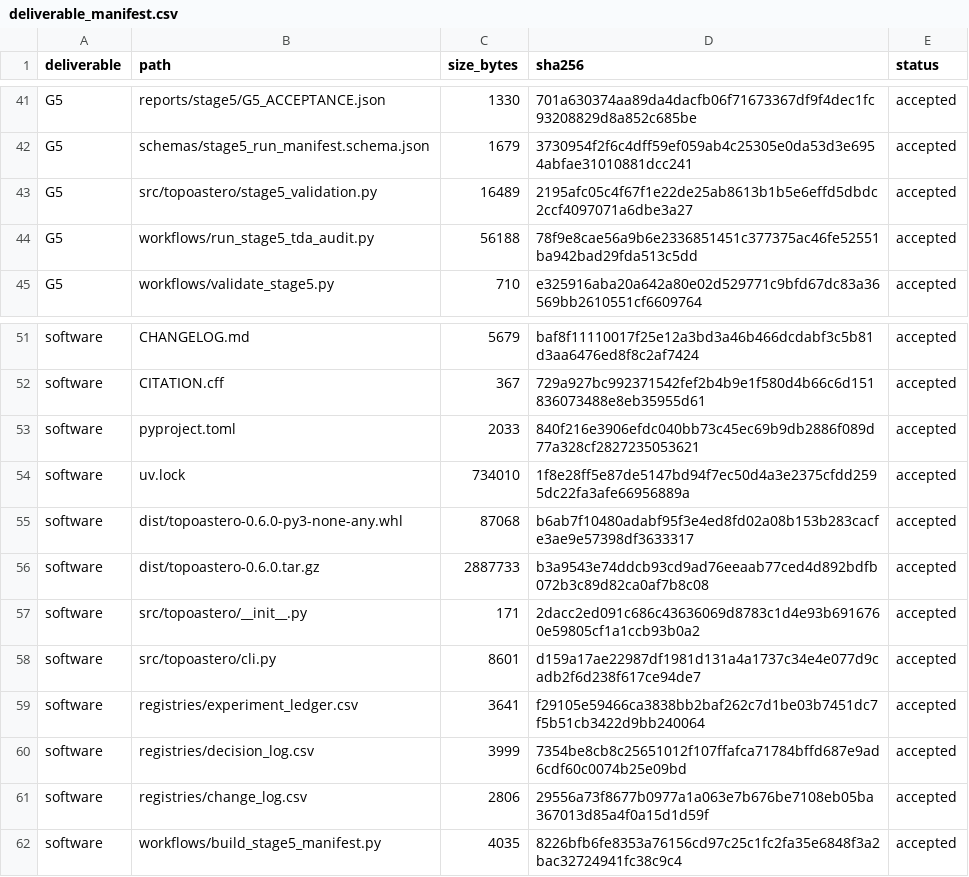
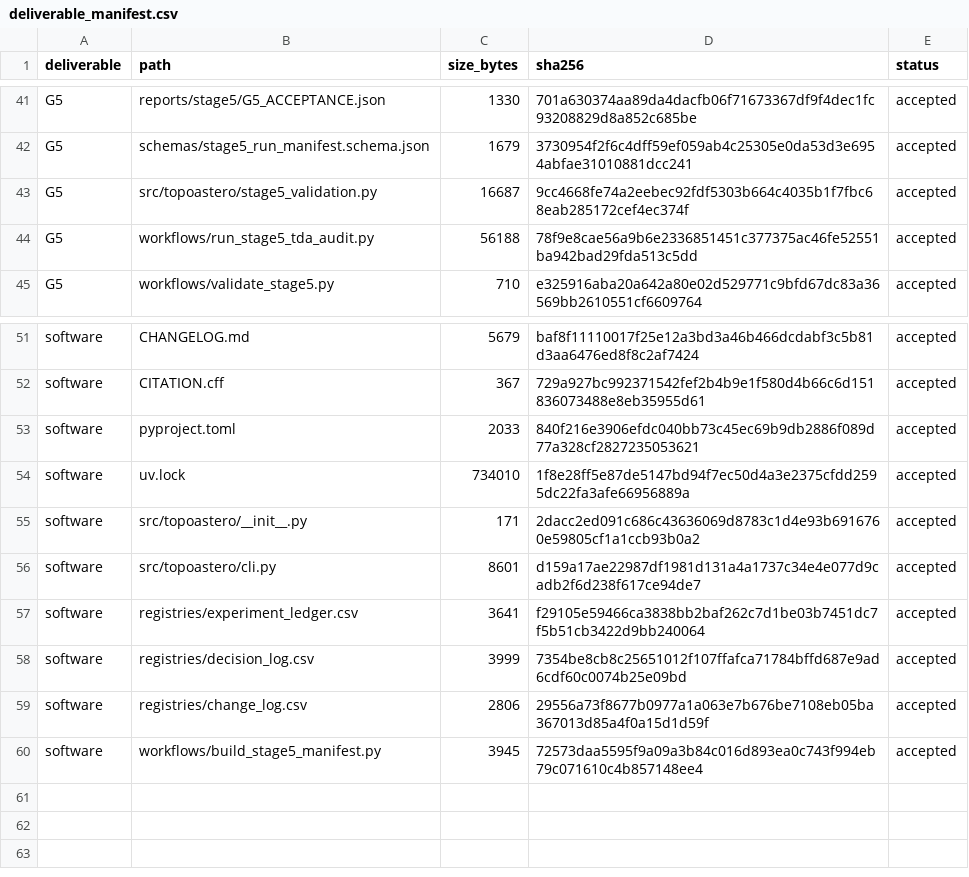
Before and after one commit to GabrielWendell/TopoAstero, a CSV file: reports/stage5/deliverable_manifest.csv, drawn as a sheet; only a part is shown, gaps mark what is left out.

```diff
--- a/reports/stage5/deliverable_manifest.csv
+++ b/reports/stage5/deliverable_manifest.csv
@@ -42,3 +42,3 @@ G5,reports/stage5/G5_ACCEPTANCE.json,1330,701a630374aa89da4dacfb06f71673367df9f4
 G5,schemas/stage5_run_manifest.schema.json,1679,3730954f2f6c4dff59ef059ab4c25305e0da53d3e6954abfae31010881dcc241,accepted
-G5,src/topoastero/stage5_validation.py,16489,2195afc05c4f67f1e22de25ab8613b1b5e6effd5dbdc2ccf4097071a6dbe3a27,accepted
+G5,src/topoastero/stage5_validation.py,16687,9cc4668fe74a2eebec92fdf5303b664c4035b1f7fbc68eab285172cef4ec374f,accepted
 G5,workflows/run_stage5_tda_audit.py,56188,78f9e8cae56a9b6e2336851451c377375ac46fe52551ba942bad29fda513c5dd,accepted
@@ -54,4 +54,2 @@ software,pyproject.toml,2033,840f216e3906efdc040bb73c45ec69b9db2886f089d77a328cf
 software,uv.lock,734010,1f8e28ff5e87de5147bd94f7ec50d4a3e2375cfdd2595dc22fa3afe66956889a,accepted
-software,dist/topoastero-0.6.0-py3-none-any.whl,87068,b6ab7f10480adabf95f3e4ed8fd02a08b153b283cacfe3ae9e57398df3633317,accepted
-software,dist/topoastero-0.6.0.tar.gz,2887733,b3a9543e74ddcb93cd9ad76eeaab77ced4d892bdfb072b3c89d82ca0af7b8c08,accepted
 software,src/topoastero/__init__.py,171,2dacc2ed091c686c43636069d8783c1d4e93b6916760e59805cf1a1ccb93b0a2,accepted
@@ -61,2 +59,2 @@ software,registries/decision_log.csv,3999,7354be8cb8c25651012f107ffafca71784bffd
 software,registries/change_log.csv,2806,29556a73f8677b0977a1a063e7b676be7108eb05ba367013d85a4f0a15d1d59f,accepted
-software,workflows/build_stage5_manifest.py,4035,8226bfb6fe8353a76156cd97c25c1fc2fa35e6848f3a2bac32724941fc38c9c4,accepted
+software,workflows/build_stage5_manifest.py,3945,72573daa5595f9a09a3b84c016d893ea0c743f994eb79c071610c4b857148ee4,accepted
```
Also changed, not shown: reports/stage0/deliverable_manifest.csv, reports/stage1/deliverable_manifest.csv, 10 other files.
